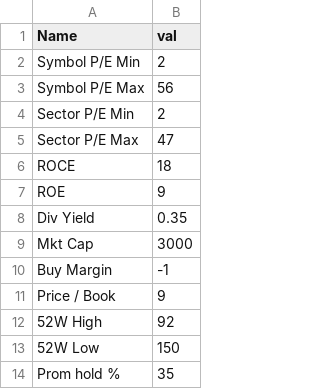
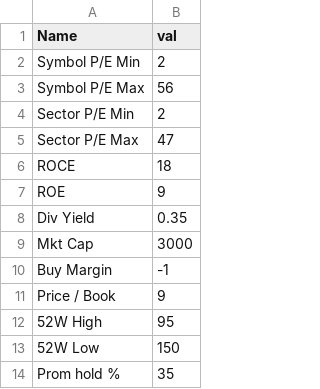
Before and after one commit to pradeeppython82/stocks_excel, a CSV file: global_config.csv, drawn as a sheet.

Commit message:
Update global_config.csv

```diff
--- a/global_config.csv
+++ b/global_config.csv
@@ -11,3 +11,3 @@ Buy Margin,-1
 Price / Book,9
-52W High,92
+52W High,95
 52W Low,150
```
